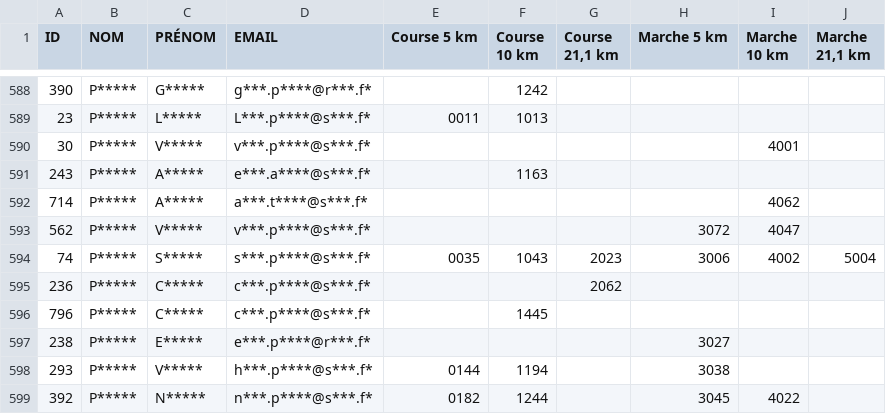
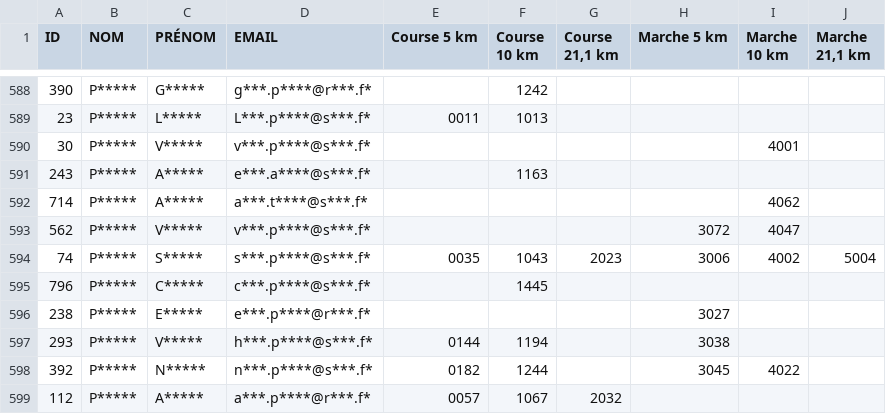
Before and after one commit to n58s29/SoRunning-inscriptions-2026, a CSV file: data/participants_anonymises_Challenge_Connecté_2026.csv, drawn as a sheet; only a part is shown, gaps mark what is left out; the shorter side is filled out with more unchanged rows; removed rows and columns are numbered as before the commit, all else as after; the diff covers the shown part only; the diff names each change by its address in the sheet, - before the commit and + after, or states it on an @@ line.

```diff
--- a/data/participants_anonymises_Challenge_Connecté_2026.csv
+++ b/data/participants_anonymises_Challenge_Connecté_2026.csv
-row 595: 236 | P***** | C***** | c***.p****@s***.f* |  |  | 2062
```
Also changed, not shown: 4 added rows and 4 removed rows elsewhere in this file.
